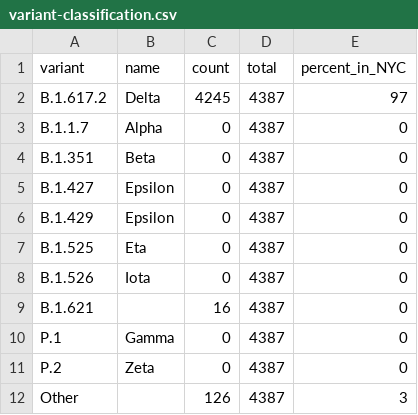
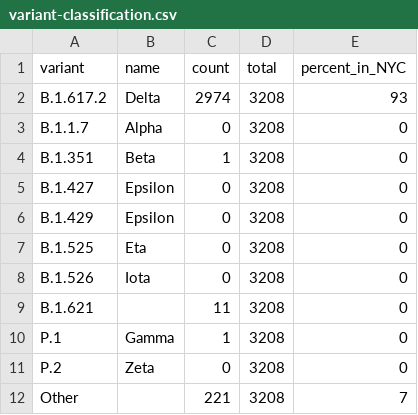
Before and after one commit to nychealth/coronavirus-data, a CSV file: variants/variant-classification.csv, drawn as a sheet.

```diff
--- a/variants/variant-classification.csv
+++ b/variants/variant-classification.csv
@@ -1,12 +1,12 @@
 variant,name,count,total,percent_in_NYC
-B.1.617.2,Delta,4245,4387,97
-B.1.1.7,Alpha,0,4387,0
-B.1.351,Beta,0,4387,0
-B.1.427,Epsilon,0,4387,0
-B.1.429,Epsilon,0,4387,0
-B.1.525,Eta,0,4387,0
-B.1.526,Iota,0,4387,0
-B.1.621,,16,4387,0
-P.1,Gamma,0,4387,0
-P.2,Zeta,0,4387,0
-Other,,126,4387,3
+B.1.617.2,Delta,2974,3208,93
+B.1.1.7,Alpha,0,3208,0
+B.1.351,Beta,1,3208,0
+B.1.427,Epsilon,0,3208,0
+B.1.429,Epsilon,0,3208,0
+B.1.525,Eta,0,3208,0
+B.1.526,Iota,0,3208,0
+B.1.621,,11,3208,0
+P.1,Gamma,1,3208,0
+P.2,Zeta,0,3208,0
+Other,,221,3208,7
```
Also changed, not shown: variants/cases-sequenced.csv, variants/variant-epi-data.csv.
